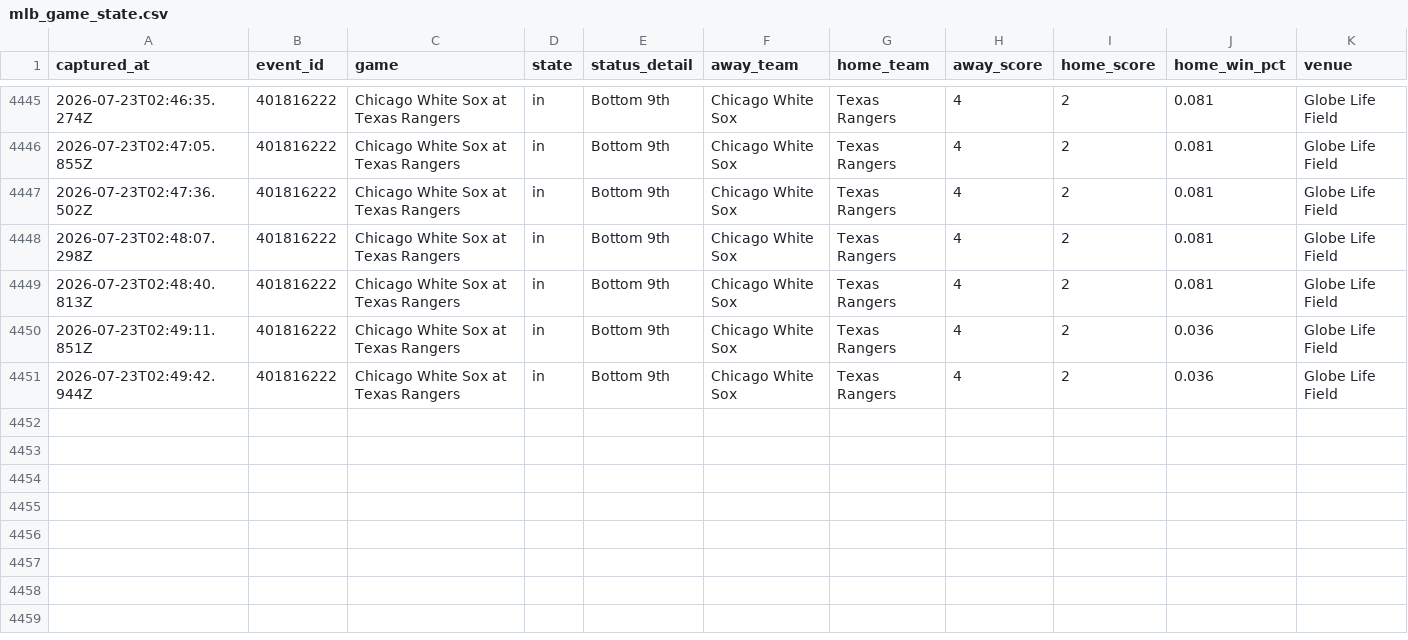
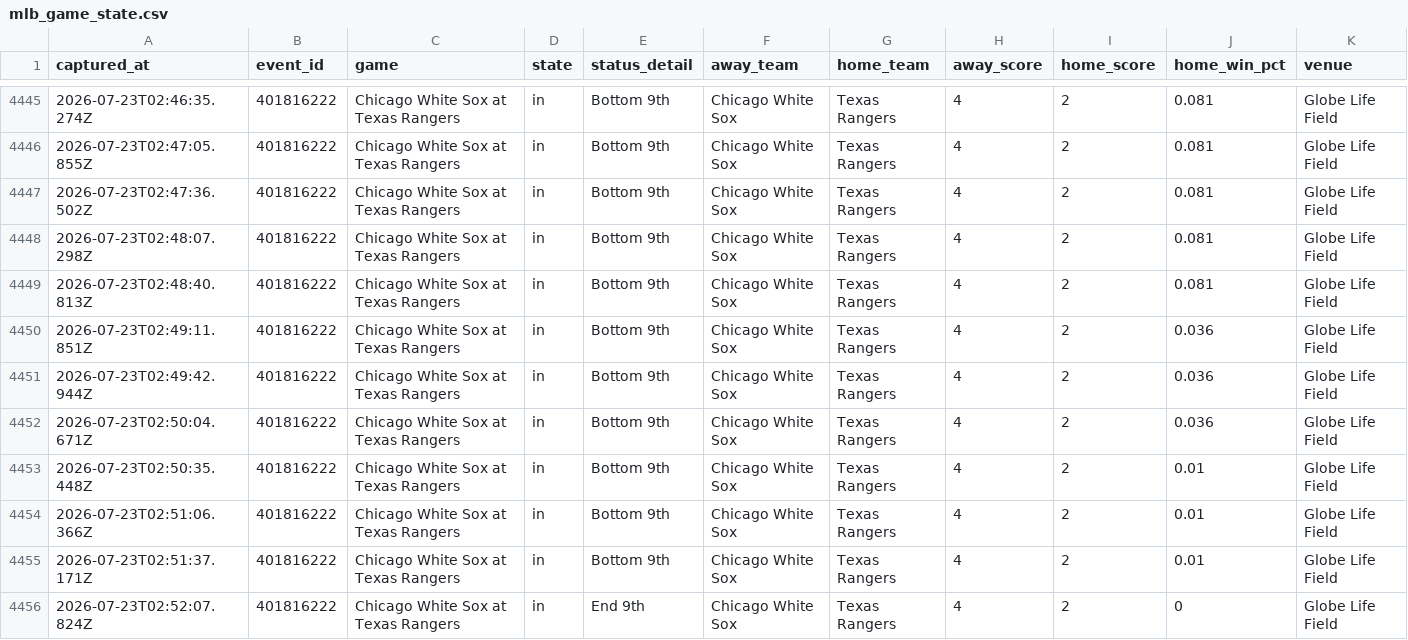
Before and after one commit to jriordan55/mlb_pbp_model, a CSV file: data/mlb_game_state.csv, drawn as a sheet; only a part is shown, gaps mark what is left out; rows hold the shown columns only; the diff names each change by its address in the sheet, - before the commit and + after, or states it on an @@ line.

Commit message:
chore: update MLB scraper data 2026-07-23T02:53Z

```diff
--- a/data/mlb_game_state.csv
+++ b/data/mlb_game_state.csv
+row 4452: 2026-07-23T02:50:04.671Z | 401816222 | Chicago White Sox at Texas Rangers | in | Bottom 9th | Chicago White Sox | Texas Rangers | 4 | 2 | 0.036 | Globe Life Field
+row 4453: 2026-07-23T02:50:35.448Z | 401816222 | Chicago White Sox at Texas Rangers | in | Bottom 9th | Chicago White Sox | Texas Rangers | 4 | 2 | 0.01 | Globe Life Field
+row 4454: 2026-07-23T02:51:06.366Z | 401816222 | Chicago White Sox at Texas Rangers | in | Bottom 9th | Chicago White Sox | Texas Rangers | 4 | 2 | 0.01 | Globe Life Field
+row 4455: 2026-07-23T02:51:37.171Z | 401816222 | Chicago White Sox at Texas Rangers | in | Bottom 9th | Chicago White Sox | Texas Rangers | 4 | 2 | 0.01 | Globe Life Field
+row 4456: 2026-07-23T02:52:07.824Z | 401816222 | Chicago White Sox at Texas Rangers | in | End 9th | Chicago White Sox | Texas Rangers | 4 | 2 | 0 | Globe Life Field
```
Also changed, not shown: 3 other files.
